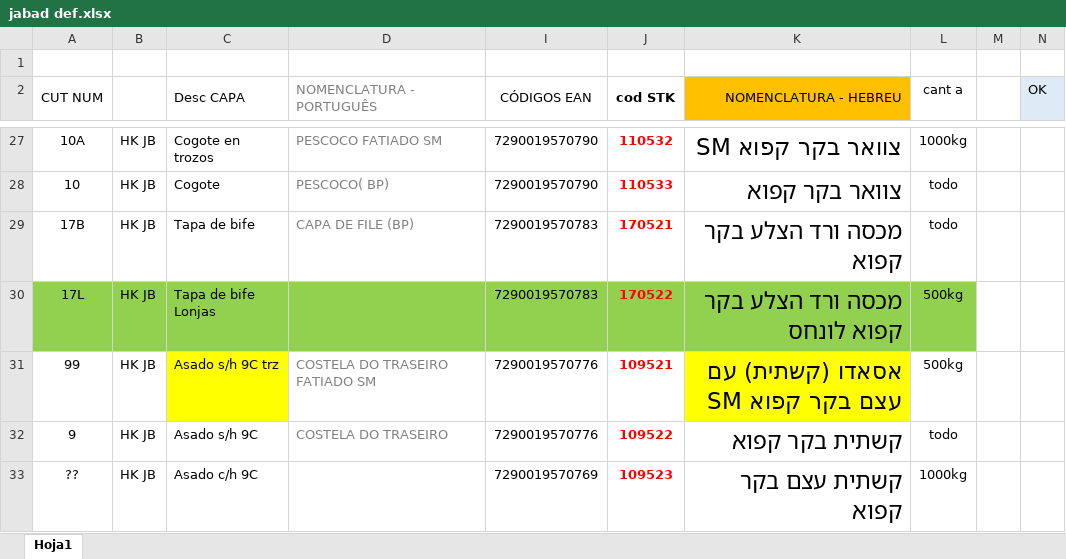
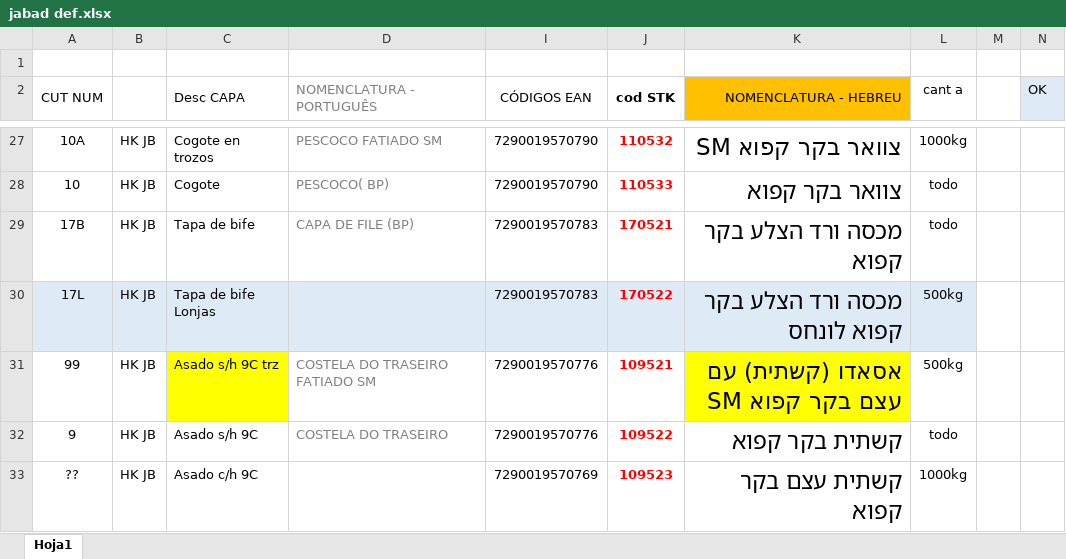
Before and after one commit to nicos92/jabat, an Excel workbook: jabad def.xlsx, sheet Hoja1, drawn as a sheet; only a part is shown, gaps mark what is left out; values as stored, in another font and other column widths than the file's, no borders; the diff names each change by its address in the sheet, - before the commit and + after, or states it on an @@ line.

```diff
--- a/jabad def.xlsx (sheet Hoja1)
+++ b/jabad def.xlsx (sheet Hoja1)
-A30:D30 fill: #92D050
+A30:D30 fill: #DEEBF7
-I30:L30 fill: #92D050
+I30:L30 fill: #DEEBF7
```
Also changed, not shown: 3 other files.
